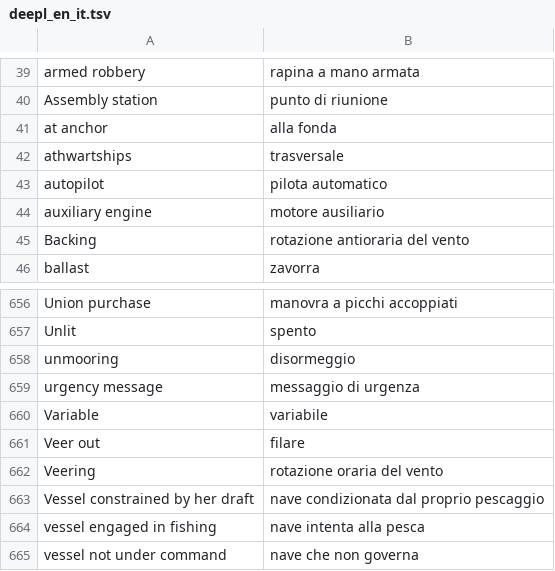
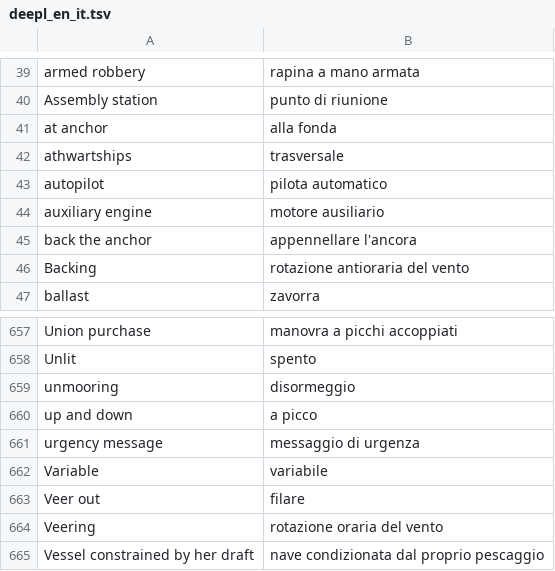
Before and after one commit to Gabrydl/Quaderno-Patentino, a TSV file: frasario/deepl_en_it.tsv, drawn as a sheet; only a part is shown, gaps mark what is left out; the shorter side is filled out with more unchanged rows; the diff names each change by its address in the sheet, - before the commit and + after, or states it on an @@ line.

```diff
--- a/frasario/deepl_en_it.tsv
+++ b/frasario/deepl_en_it.tsv
+row 45: back the anchor | appennellare l'ancora
+row 660: up and down | a picco
```
Also changed, not shown: frasario/deepl_it_en.tsv, 8 other files.
